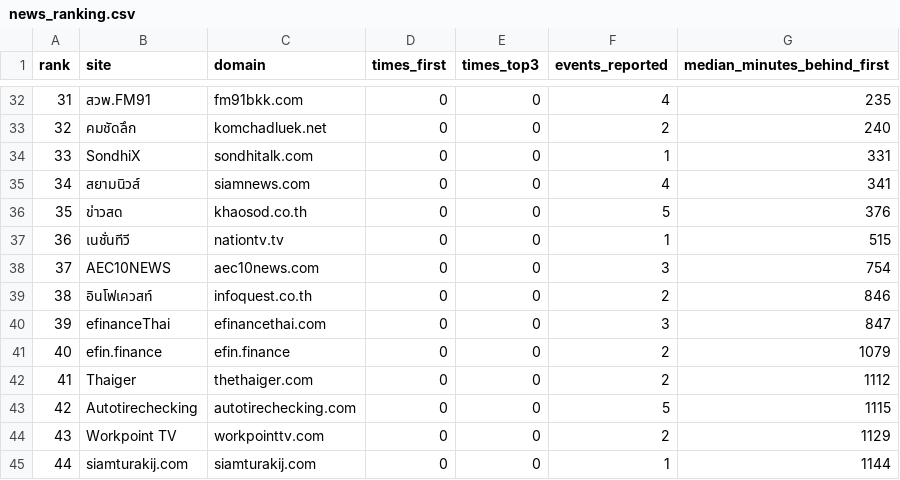
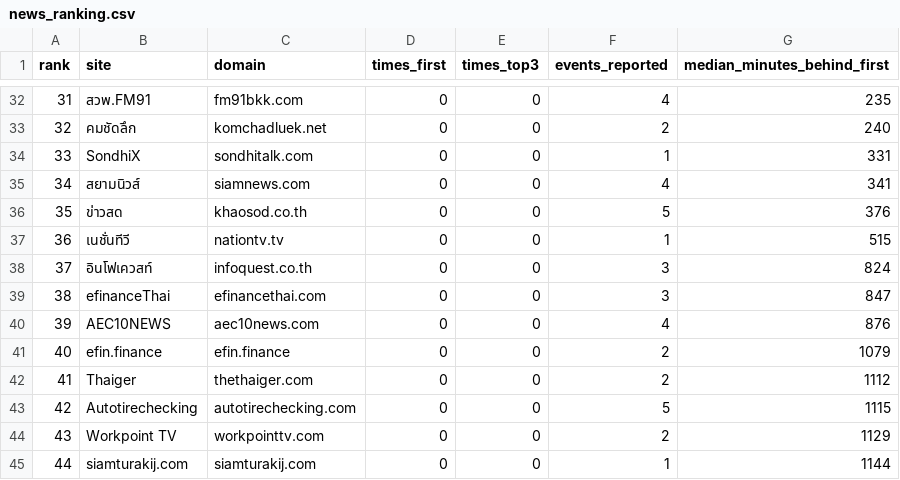
Before and after one commit to anantsrisu-cpu/eppo-oil-price, a CSV file: reports/pivots/news_ranking.csv, drawn as a sheet; only a part is shown, gaps mark what is left out; removed rows and columns are numbered as before the commit, all else as after; the diff names each change by its address in the sheet, - before the commit and + after, or states it on an @@ line.

```diff
--- a/reports/pivots/news_ranking.csv
+++ b/reports/pivots/news_ranking.csv
-row 38: 37 | AEC10NEWS | aec10news.com | 0 | 0 | 3 | 754
@@ column A (rank) renumbered between rows 38 and 39 @@
-F38 (events_reported): 2
+F38 (events_reported): 3
-G38 (median_minutes_behind_first): 846
+G38 (median_minutes_behind_first): 824
+row 40: 39 | AEC10NEWS | aec10news.com | 0 | 0 | 4 | 876
```
Also changed, not shown: data/run_log.csv, reports/pivots/monthly_avg.csv, 8 other files.
